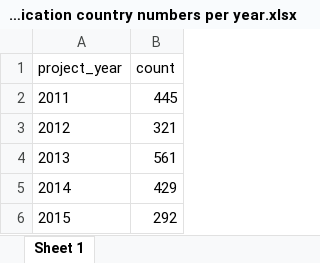
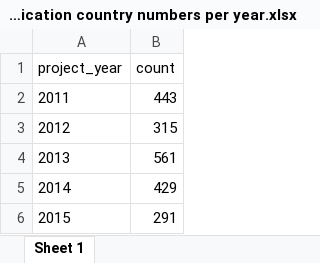
Before and after one commit to DataKind-SG/un-women-proj-inspire, an Excel workbook: data/03 application country numbers per year.xlsx, sheet Sheet 1, drawn as a sheet; values as stored, in another font and other column widths than the file's, no borders; the diff names each change by its address in the sheet, - before the commit and + after, or states it on an @@ line.

```diff
--- a/data/03 application country numbers per year.xlsx (sheet Sheet 1)
+++ b/data/03 application country numbers per year.xlsx (sheet Sheet 1)
-B2 (count): 445
+B2 (count): 443
-B3 (count): 321
+B3 (count): 315
-B6 (count): 292
+B6 (count): 291
```
Also changed, not shown: data/01 application country names per year.xlsx, data/02 impact country names per year.xlsx, 4 other files.
